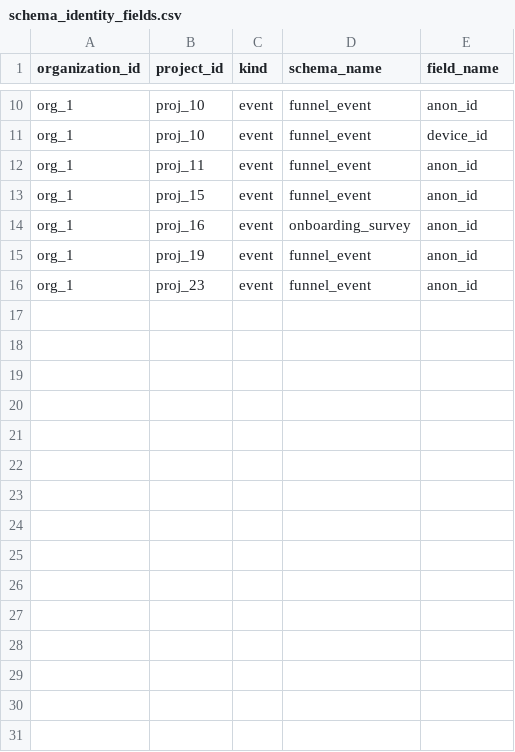
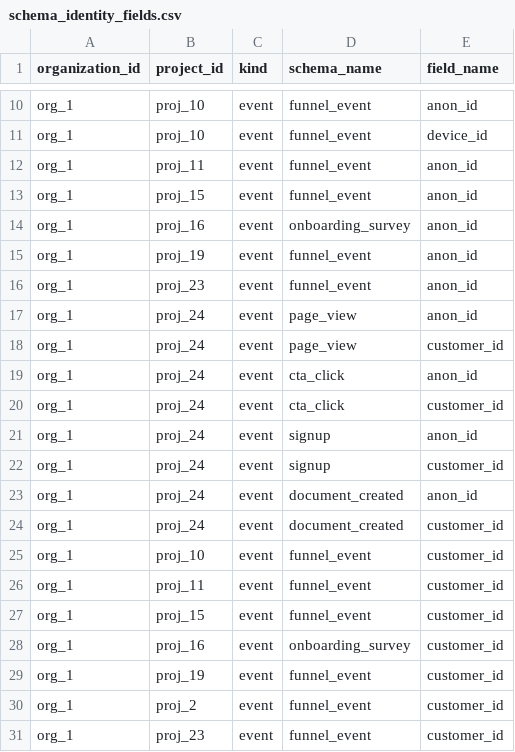
Before and after one commit to yarivluts/smart-marketing, a CSV file: packages/dbt-transform/dbt/seeds/schema_identity_fields.csv, drawn as a sheet; only a part is shown, gaps mark what is left out.

```diff
--- a/packages/dbt-transform/dbt/seeds/schema_identity_fields.csv
+++ b/packages/dbt-transform/dbt/seeds/schema_identity_fields.csv
@@ -16 +16,16 @@ org_1,proj_19,event,funnel_event,anon_id
 org_1,proj_23,event,funnel_event,anon_id
+org_1,proj_24,event,page_view,anon_id
+org_1,proj_24,event,page_view,customer_id
+org_1,proj_24,event,cta_click,anon_id
+org_1,proj_24,event,cta_click,customer_id
+org_1,proj_24,event,signup,anon_id
+org_1,proj_24,event,signup,customer_id
+org_1,proj_24,event,document_created,anon_id
+org_1,proj_24,event,document_created,customer_id
+org_1,proj_10,event,funnel_event,customer_id
+org_1,proj_11,event,funnel_event,customer_id
+org_1,proj_15,event,funnel_event,customer_id
+org_1,proj_16,event,onboarding_survey,customer_id
+org_1,proj_19,event,funnel_event,customer_id
+org_1,proj_2,event,funnel_event,customer_id
+org_1,proj_23,event,funnel_event,customer_id
```
Also changed, not shown: packages/dbt-transform/dbt/seeds/raw_records.csv, 6 other files.
